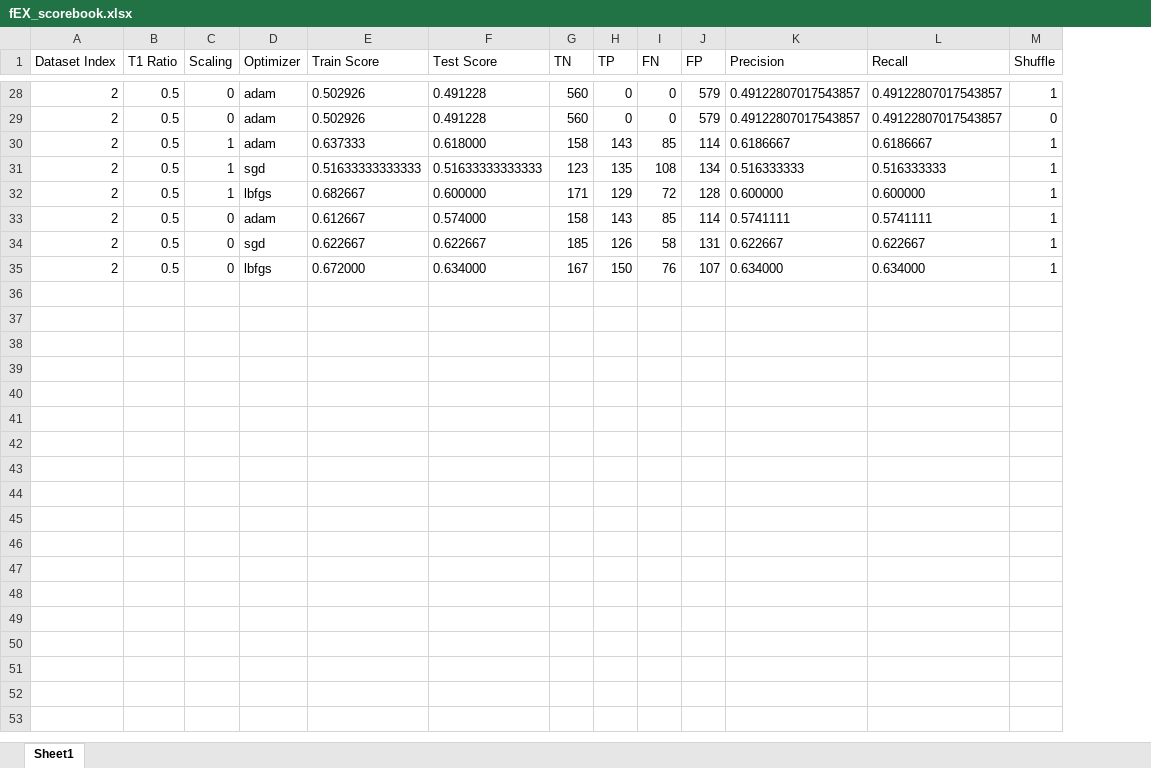
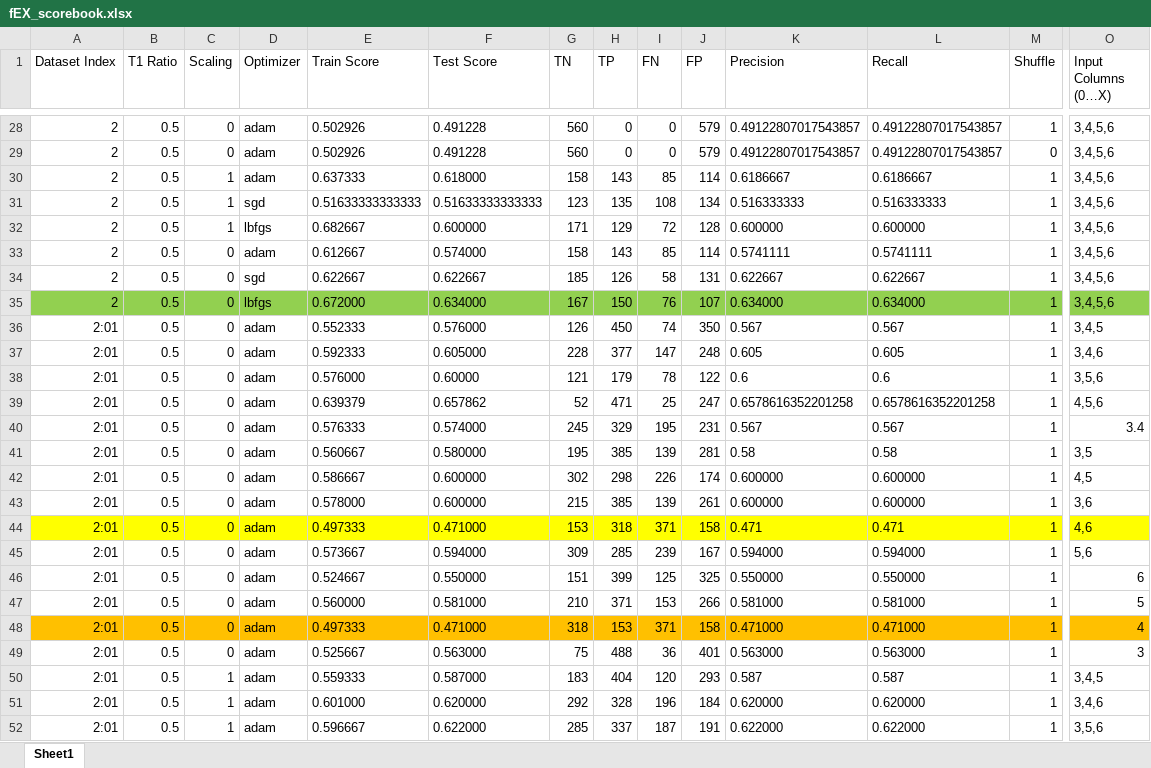
Before and after one commit to O44T/T1-feature-extraction, an Excel workbook: ML/fEX_scorebook.xlsx, sheet Sheet1, drawn as a sheet; only a part is shown, gaps mark what is left out; values as stored, in another font and other column widths than the file's, no borders; rows hold the shown columns only; the diff covers the shown part only; the diff names each change by its address in the sheet, - before the commit and + after, or states it on an @@ line.

Commit message:
Add files via upload

```diff
--- a/ML/fEX_scorebook.xlsx (sheet Sheet1)
+++ b/ML/fEX_scorebook.xlsx (sheet Sheet1)
+column O (Input Columns (0…X)), rows 28-35: all 3,4,5,6
-A35:M35 fill: none
+A35:M35 fill: #92D050
+row 36: 2:01 | 0.5 | 0 | adam | 0.552333 | 0.576000 | 126 | 450 | 74 | 350 | 0.567 | 0.567 | 1 | 3,4,5
+row 37: 2:01 | 0.5 | 0 | adam | 0.592333 | 0.605000 | 228 | 377 | 147 | 248 | 0.605 | 0.605 | 1 | 3,4,6
+row 38: 2:01 | 0.5 | 0 | adam | 0.576000 | 0.60000 | 121 | 179 | 78 | 122 | 0.6 | 0.6 | 1 | 3,5,6
+row 39: 2:01 | 0.5 | 0 | adam | 0.639379 | 0.657862 | 52 | 471 | 25 | 247 | 0.6578616352201258 | 0.6578616352201258 | 1 | 4,5,6
+row 40: 2:01 | 0.5 | 0 | adam | 0.576333 | 0.574000 | 245 | 329 | 195 | 231 | 0.567 | 0.567 | 1 | 3.4
+row 41: 2:01 | 0.5 | 0 | adam | 0.560667 | 0.580000 | 195 | 385 | 139 | 281 | 0.58 | 0.58 | 1 | 3,5
+row 42: 2:01 | 0.5 | 0 | adam | 0.586667 | 0.600000 | 302 | 298 | 226 | 174 | 0.600000 | 0.600000 | 1 | 4,5
+row 43: 2:01 | 0.5 | 0 | adam | 0.578000 | 0.600000 | 215 | 385 | 139 | 261 | 0.600000 | 0.600000 | 1 | 3,6
+row 44: 2:01 | 0.5 | 0 | adam | 0.497333 | 0.471000 | 153 | 318 | 371 | 158 | 0.471 | 0.471 | 1 | 4,6
+row 45: 2:01 | 0.5 | 0 | adam | 0.573667 | 0.594000 | 309 | 285 | 239 | 167 | 0.594000 | 0.594000 | 1 | 5,6
+row 46: 2:01 | 0.5 | 0 | adam | 0.524667 | 0.550000 | 151 | 399 | 125 | 325 | 0.550000 | 0.550000 | 1 | 6
+row 47: 2:01 | 0.5 | 0 | adam | 0.560000 | 0.581000 | 210 | 371 | 153 | 266 | 0.581000 | 0.581000 | 1 | 5
+row 48: 2:01 | 0.5 | 0 | adam | 0.497333 | 0.471000 | 318 | 153 | 371 | 158 | 0.471000 | 0.471000 | 1 | 4
+row 49: 2:01 | 0.5 | 0 | adam | 0.525667 | 0.563000 | 75 | 488 | 36 | 401 | 0.563000 | 0.563000 | 1 | 3
+row 50: 2:01 | 0.5 | 1 | adam | 0.559333 | 0.587000 | 183 | 404 | 120 | 293 | 0.587 | 0.587 | 1 | 3,4,5
+row 51: 2:01 | 0.5 | 1 | adam | 0.601000 | 0.620000 | 292 | 328 | 196 | 184 | 0.620000 | 0.620000 | 1 | 3,4,6
+row 52: 2:01 | 0.5 | 1 | adam | 0.596667 | 0.622000 | 285 | 337 | 187 | 191 | 0.622000 | 0.622000 | 1 | 3,5,6
```
Also changed, not shown: 45 added rows and cell formats elsewhere in this sheet.
